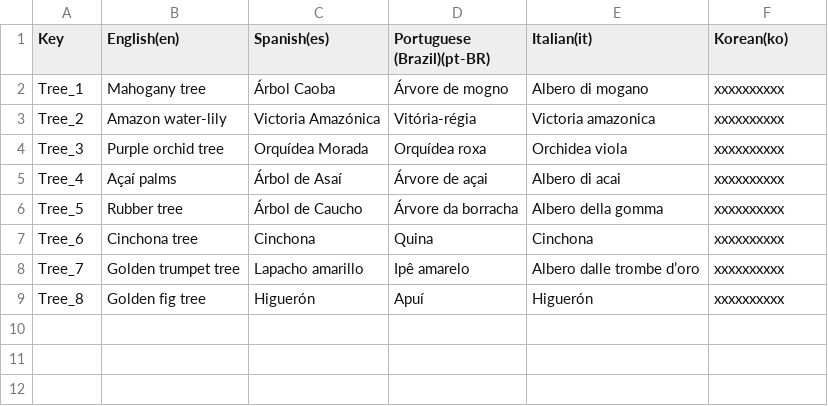
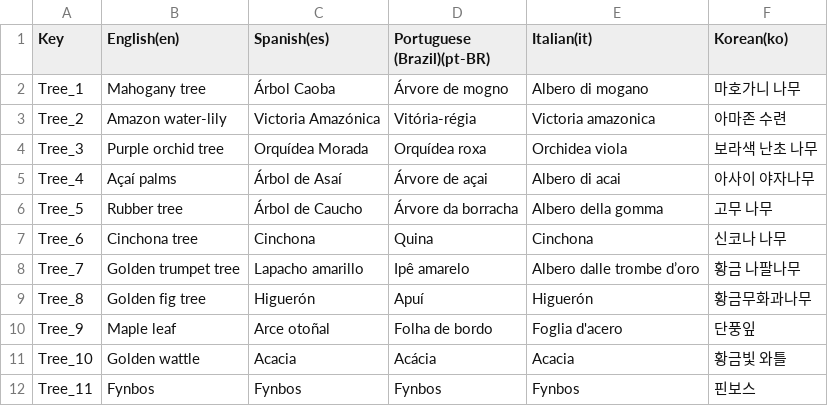
Before and after one commit to iJotape4/Triforestation-GJPlus2023-, a CSV file: Assets/Localization/LocalizationTables/Flora/Flora.csv, drawn as a sheet.

```diff
--- a/Assets/Localization/LocalizationTables/Flora/Flora.csv
+++ b/Assets/Localization/LocalizationTables/Flora/Flora.csv
@@ -1,9 +1,12 @@
 Key,English(en),Spanish(es),Portuguese (Brazil)(pt-BR),Italian(it),Korean(ko)
-Tree_1,Mahogany tree,Árbol Caoba,Árvore de mogno,Albero di mogano,xxxxxxxxxx
-Tree_2,Amazon water-lily,Victoria Amazónica,Vitória-régia,Victoria amazonica,xxxxxxxxxx
-Tree_3,Purple orchid tree,Orquídea Morada,Orquídea roxa,Orchidea viola,xxxxxxxxxx
-Tree_4,Açaí palms,Árbol de Asaí,Árvore de açai,Albero di acai,xxxxxxxxxx
-Tree_5,Rubber tree,Árbol de Caucho,Árvore da borracha,Albero della gomma,xxxxxxxxxx
-Tree_6,Cinchona tree,Cinchona,Quina,Cinchona,xxxxxxxxxx
-Tree_7,Golden trumpet tree,Lapacho amarillo,Ipê amarelo,Albero dalle trombe d’oro,xxxxxxxxxx
-Tree_8,Golden fig tree,Higuerón,Apuí,Higuerón,xxxxxxxxxx
+Tree_1,Mahogany tree,Árbol Caoba,Árvore de mogno,Albero di mogano,마호가니 나무
+Tree_2,Amazon water-lily,Victoria Amazónica,Vitória-régia,Victoria amazonica,아마존 수련
+Tree_3,Purple orchid tree,Orquídea Morada,Orquídea roxa,Orchidea viola,보라색 난초 나무
+Tree_4,Açaí palms,Árbol de Asaí,Árvore de açai,Albero di acai,아사이 야자나무
+Tree_5,Rubber tree,Árbol de Caucho,Árvore da borracha,Albero della gomma,고무 나무
+Tree_6,Cinchona tree,Cinchona,Quina,Cinchona,신코나 나무
+Tree_7,Golden trumpet tree,Lapacho amarillo,Ipê amarelo,Albero dalle trombe d’oro,황금 나팔나무
+Tree_8,Golden fig tree,Higuerón,Apuí,Higuerón,황금무화과나무
+Tree_9,Maple leaf,Arce otoñal,Folha de bordo,Foglia d'acero,단풍잎
+Tree_10,Golden wattle,Acacia,Acácia,Acacia,황금빛 와틀
+Tree_11,Fynbos,Fynbos,Fynbos,Fynbos,핀보스
```
Also changed, not shown: Assets/Localization/LocalizationTables/Biomas/Biomas.csv, Assets/Localization/LocalizationTables/Challenges/Challenges.csv, 42 other files.
